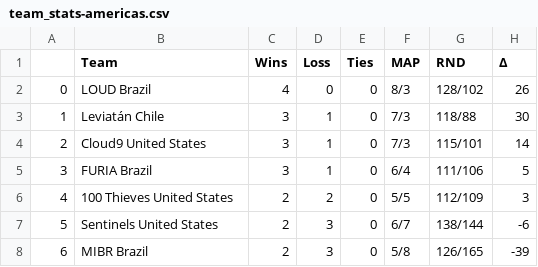
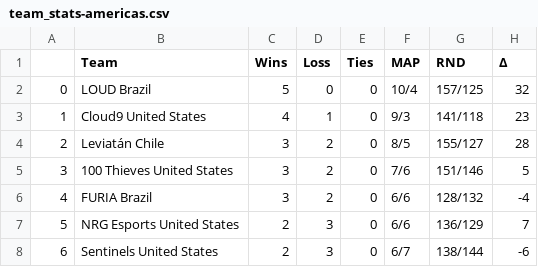
Before and after one commit to rickluizms/valorant-gg, a CSV file: datasets/team_stats-americas.csv, drawn as a sheet; only a part is shown; the diff covers the shown part only.

```diff
--- a/datasets/team_stats-americas.csv
+++ b/datasets/team_stats-americas.csv
@@ -1,8 +1,8 @@
 ,Team,Wins,Loss,Ties,MAP,RND,Δ
-0,LOUD Brazil,4,0,0,8/3,128/102,26
-1,Leviatán Chile,3,1,0,7/3,118/88,30
-2,Cloud9 United States,3,1,0,7/3,115/101,14
-3,FURIA Brazil,3,1,0,6/4,111/106,5
-4,100 Thieves United States,2,2,0,5/5,112/109,3
-5,Sentinels United States,2,3,0,6/7,138/144,-6
-6,MIBR Brazil,2,3,0,5/8,126/165,-39
+0,LOUD Brazil,5,0,0,10/4,157/125,32
+1,Cloud9 United States,4,1,0,9/3,141/118,23
+2,Leviatán Chile,3,2,0,8/5,155/127,28
+3,100 Thieves United States,3,2,0,7/6,151/146,5
+4,FURIA Brazil,3,2,0,6/6,128/132,-4
+5,NRG Esports United States,2,3,0,6/6,136/129,7
+6,Sentinels United States,2,3,0,6/7,138/144,-6
```
Also changed, not shown: 13 edited cells elsewhere in this file, datasets/player_stats.csv, datasets/team_stats-pacific.csv, 3 other files.
